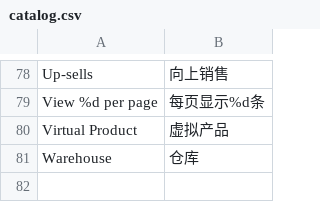
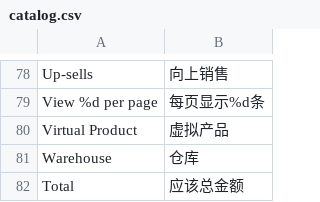
Before and after one commit to peachyang/py_website, a CSV file: app/i18n/zh-CN/catalog.csv, drawn as a sheet; only a part is shown, gaps mark what is left out.

```diff
--- a/app/i18n/zh-CN/catalog.csv
+++ b/app/i18n/zh-CN/catalog.csv
@@ -81 +81,2 @@
 "Warehouse","仓库"
+"Total","应该总金额"
```
Also changed, not shown: app/i18n/zh-CN/checkout.csv, 6 other files.
